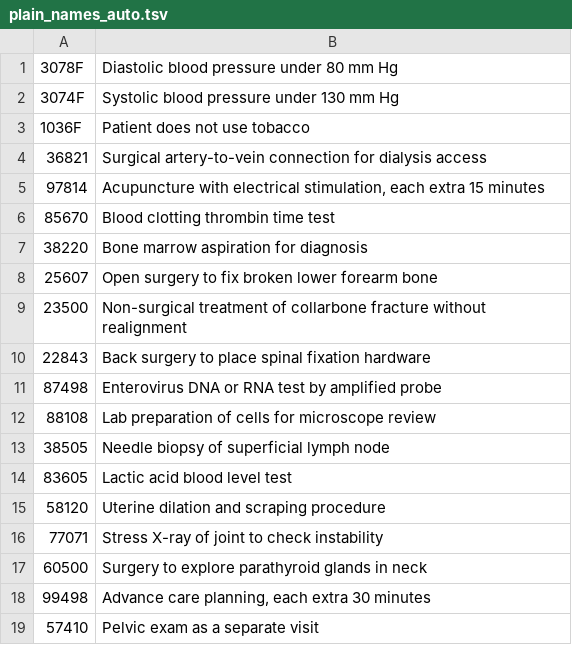
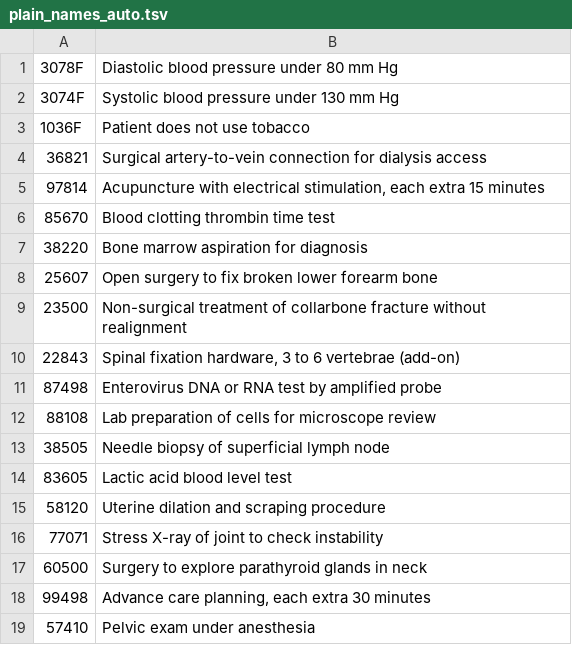
Before and after one commit to betsyflickinger-max/files.healthcare_price-files-bot, a TSV file: site/plain_names_auto.tsv, drawn as a sheet.

```diff
--- a/site/plain_names_auto.tsv
+++ b/site/plain_names_auto.tsv
@@ -9,3 +9,3 @@
 23500	Non-surgical treatment of collarbone fracture without realignment
-22843	Back surgery to place spinal fixation hardware
+22843	Spinal fixation hardware, 3 to 6 vertebrae (add-on)
 87498	Enterovirus DNA or RNA test by amplified probe
@@ -18,2 +18,2 @@
 99498	Advance care planning, each extra 30 minutes
-57410	Pelvic exam as a separate visit
+57410	Pelvic exam under anesthesia
```
Also changed, not shown: site/plain_names_cpt.tsv, 1 other file.
